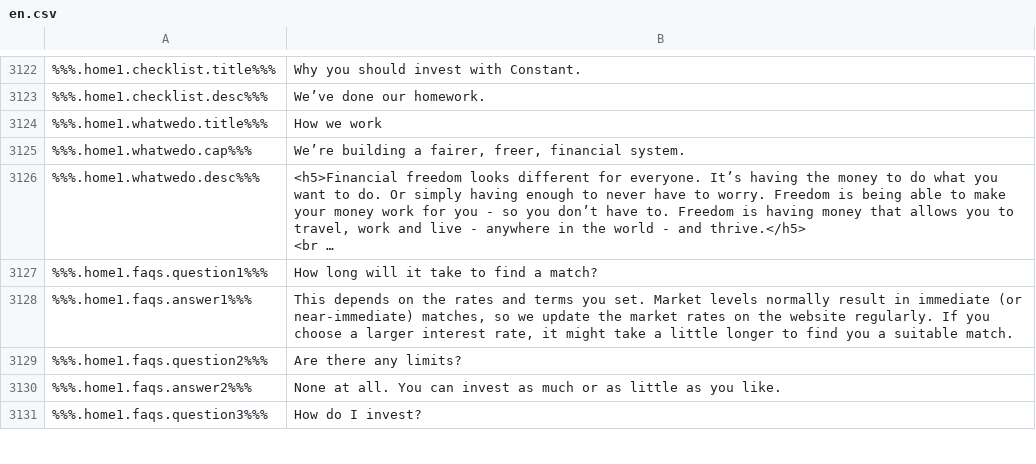
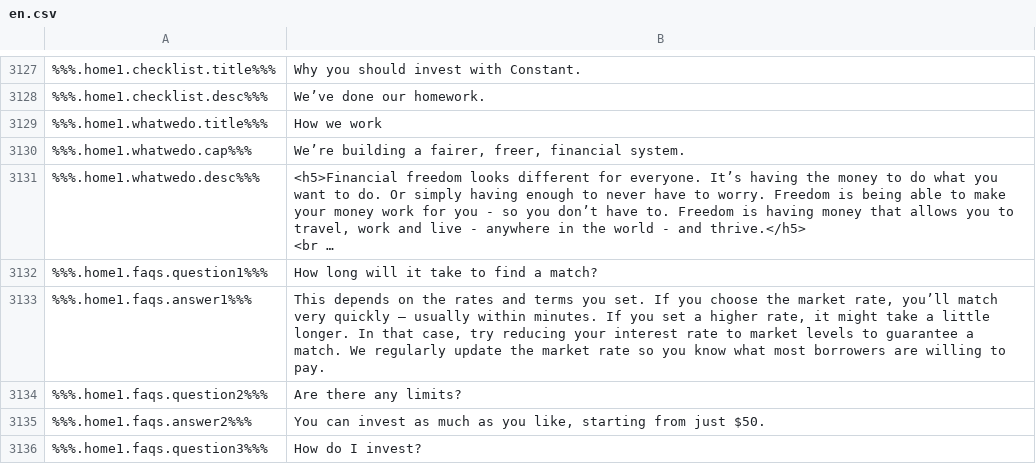
Before and after one commit to duyhtq/constant-web-i18n, a CSV file: store/en.csv, drawn as a sheet; only a part is shown, gaps mark what is left out; long unchanged cells end in …; addresses are those after the commit; the diff covers the shown part only; the diff names each change by its address in the sheet, - before the commit and + after, or states it on an @@ line.

```diff
--- a/store/en.csv
+++ b/store/en.csv
-B3133: …you set. Market levels normally result in immediate (or near-immediate) matches, so we update the market rates on the website regularly. If you choose a larger interest rate, it might take a little longer to find you a suitable match.
+B3133: …you set. If you choose the market rate, you’ll match very quickly – usually within minutes. If you set a higher rate, it might take a little longer. In that case, try reducing your interest rate to market levels to guarantee a match. We regularly update the market rate so you know what most borrowers are willing to pay.
-B3135: None at all. You can invest as much or as little as you like.
+B3135: You can invest as much as you like, starting from just $50.
```
Also changed, not shown: 14 added rows and 3 edited cells elsewhere in this file, 6 other files.
